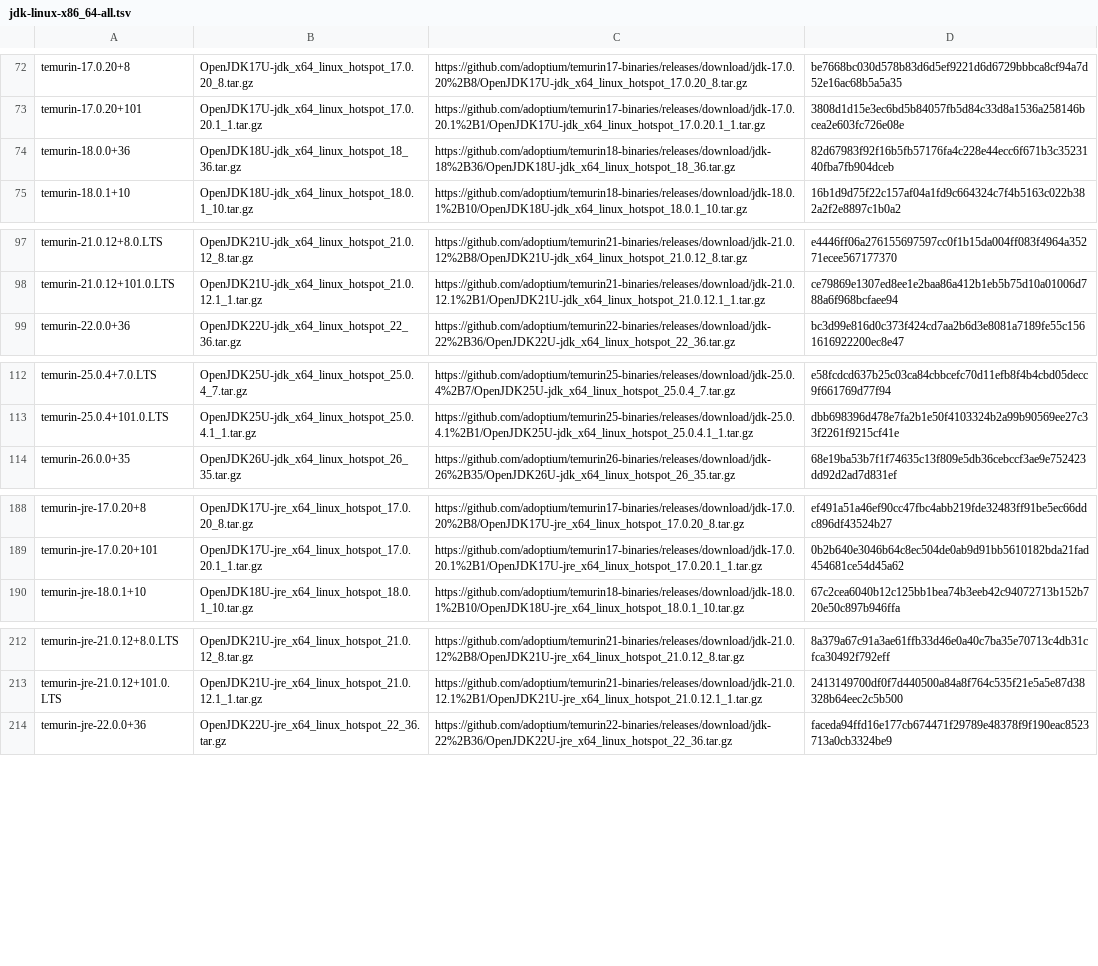
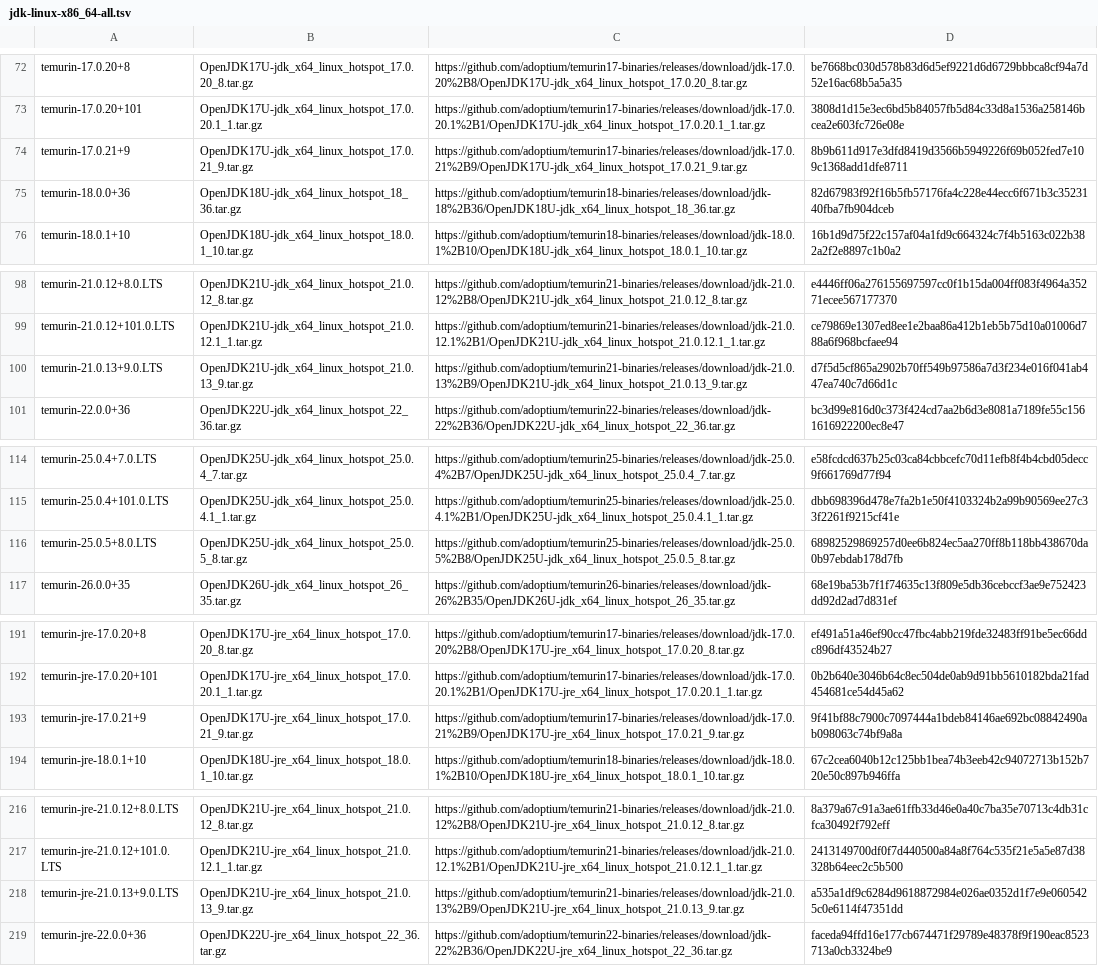
Before and after one commit to hueys/asdf-java, a TSV file: data/jdk-linux-x86_64-all.tsv, drawn as a sheet; only a part is shown, gaps mark what is left out; the diff covers the shown part only.

```diff
--- a/data/jdk-linux-x86_64-all.tsv
+++ b/data/jdk-linux-x86_64-all.tsv
@@ -73,2 +73,3 @@ temurin-17.0.20+8	OpenJDK17U-jdk_x64_linux_hotspot_17.0.20_8.tar.gz	https://gith
 temurin-17.0.20+101	OpenJDK17U-jdk_x64_linux_hotspot_17.0.20.1_1.tar.gz	https://github.com/adoptium/temurin17-binaries/releases/download/jdk-17.0.20.1%2B1/OpenJDK17U-jdk_x64_linux_hotspot_17.0.20.1_1.tar.gz	3808d1d15e3ec6bd5b84057fb5d84c33d8a1536a258146bcea2e603fc726e08e
+temurin-17.0.21+9	OpenJDK17U-jdk_x64_linux_hotspot_17.0.21_9.tar.gz	https://github.com/adoptium/temurin17-binaries/releases/download/jdk-17.0.21%2B9/OpenJDK17U-jdk_x64_linux_hotspot_17.0.21_9.tar.gz	8b9b611d917e3dfd8419d3566b5949226f69b052fed7e109c1368add1dfe8711
 temurin-18.0.0+36	OpenJDK18U-jdk_x64_linux_hotspot_18_36.tar.gz	https://github.com/adoptium/temurin18-binaries/releases/download/jdk-18%2B36/OpenJDK18U-jdk_x64_linux_hotspot_18_36.tar.gz	82d67983f92f16b5fb57176fa4c228e44ecc6f671b3c3523140fba7fb904dceb
@@ -98,2 +99,3 @@ temurin-21.0.12+8.0.LTS	OpenJDK21U-jdk_x64_linux_hotspot_21.0.12_8.tar.gz	https:
 temurin-21.0.12+101.0.LTS	OpenJDK21U-jdk_x64_linux_hotspot_21.0.12.1_1.tar.gz	https://github.com/adoptium/temurin21-binaries/releases/download/jdk-21.0.12.1%2B1/OpenJDK21U-jdk_x64_linux_hotspot_21.0.12.1_1.tar.gz	ce79869e1307ed8ee1e2baa86a412b1eb5b75d10a01006d788a6f968bcfaee94
+temurin-21.0.13+9.0.LTS	OpenJDK21U-jdk_x64_linux_hotspot_21.0.13_9.tar.gz	https://github.com/adoptium/temurin21-binaries/releases/download/jdk-21.0.13%2B9/OpenJDK21U-jdk_x64_linux_hotspot_21.0.13_9.tar.gz	d7f5d5cf865a2902b70ff549b97586a7d3f234e016f041ab447ea740c7d66d1c
 temurin-22.0.0+36	OpenJDK22U-jdk_x64_linux_hotspot_22_36.tar.gz	https://github.com/adoptium/temurin22-binaries/releases/download/jdk-22%2B36/OpenJDK22U-jdk_x64_linux_hotspot_22_36.tar.gz	bc3d99e816d0c373f424cd7aa2b6d3e8081a7189fe55c1561616922200ec8e47
@@ -113,2 +115,3 @@ temurin-25.0.4+7.0.LTS	OpenJDK25U-jdk_x64_linux_hotspot_25.0.4_7.tar.gz	https://
 temurin-25.0.4+101.0.LTS	OpenJDK25U-jdk_x64_linux_hotspot_25.0.4.1_1.tar.gz	https://github.com/adoptium/temurin25-binaries/releases/download/jdk-25.0.4.1%2B1/OpenJDK25U-jdk_x64_linux_hotspot_25.0.4.1_1.tar.gz	dbb698396d478e7fa2b1e50f4103324b2a99b90569ee27c33f2261f9215cf41e
+temurin-25.0.5+8.0.LTS	OpenJDK25U-jdk_x64_linux_hotspot_25.0.5_8.tar.gz	https://github.com/adoptium/temurin25-binaries/releases/download/jdk-25.0.5%2B8/OpenJDK25U-jdk_x64_linux_hotspot_25.0.5_8.tar.gz	68982529869257d0ee6b824ec5aa270ff8b118bb438670da0b97ebdab178d7fb
 temurin-26.0.0+35	OpenJDK26U-jdk_x64_linux_hotspot_26_35.tar.gz	https://github.com/adoptium/temurin26-binaries/releases/download/jdk-26%2B35/OpenJDK26U-jdk_x64_linux_hotspot_26_35.tar.gz	68e19ba53b7f1f74635c13f809e5db36cebccf3ae9e752423dd92d2ad7d831ef
@@ -189,2 +192,3 @@ temurin-jre-17.0.20+8	OpenJDK17U-jre_x64_linux_hotspot_17.0.20_8.tar.gz	https://
 temurin-jre-17.0.20+101	OpenJDK17U-jre_x64_linux_hotspot_17.0.20.1_1.tar.gz	https://github.com/adoptium/temurin17-binaries/releases/download/jdk-17.0.20.1%2B1/OpenJDK17U-jre_x64_linux_hotspot_17.0.20.1_1.tar.gz	0b2b640e3046b64c8ec504de0ab9d91bb5610182bda21fad454681ce54d45a62
+temurin-jre-17.0.21+9	OpenJDK17U-jre_x64_linux_hotspot_17.0.21_9.tar.gz	https://github.com/adoptium/temurin17-binaries/releases/download/jdk-17.0.21%2B9/OpenJDK17U-jre_x64_linux_hotspot_17.0.21_9.tar.gz	9f41bf88c7900c7097444a1bdeb84146ae692bc08842490ab098063c74bf9a8a
 temurin-jre-18.0.1+10	OpenJDK18U-jre_x64_linux_hotspot_18.0.1_10.tar.gz	https://github.com/adoptium/temurin18-binaries/releases/download/jdk-18.0.1%2B10/OpenJDK18U-jre_x64_linux_hotspot_18.0.1_10.tar.gz	67c2cea6040b12c125bb1bea74b3eeb42c94072713b152b720e50c897b946ffa
@@ -213,2 +217,3 @@ temurin-jre-21.0.12+8.0.LTS	OpenJDK21U-jre_x64_linux_hotspot_21.0.12_8.tar.gz	ht
 temurin-jre-21.0.12+101.0.LTS	OpenJDK21U-jre_x64_linux_hotspot_21.0.12.1_1.tar.gz	https://github.com/adoptium/temurin21-binaries/releases/download/jdk-21.0.12.1%2B1/OpenJDK21U-jre_x64_linux_hotspot_21.0.12.1_1.tar.gz	2413149700df0f7d440500a84a8f764c535f21e5a5e87d38328b64eec2c5b500
+temurin-jre-21.0.13+9.0.LTS	OpenJDK21U-jre_x64_linux_hotspot_21.0.13_9.tar.gz	https://github.com/adoptium/temurin21-binaries/releases/download/jdk-21.0.13%2B9/OpenJDK21U-jre_x64_linux_hotspot_21.0.13_9.tar.gz	a535a1df9c6284d9618872984e026ae0352d1f7e9e0605425c0e6114f47351dd
 temurin-jre-22.0.0+36	OpenJDK22U-jre_x64_linux_hotspot_22_36.tar.gz	https://github.com/adoptium/temurin22-binaries/releases/download/jdk-22%2B36/OpenJDK22U-jre_x64_linux_hotspot_22_36.tar.gz	faceda94ffd16e177cb674471f29789e48378f9f190eac8523713a0cb3324be9
```
Also changed, not shown: 5 added rows elsewhere in this file, data/jdk-linux-aarch64-all.tsv, data/jdk-linux-aarch64-ga.tsv, 9 other files.
